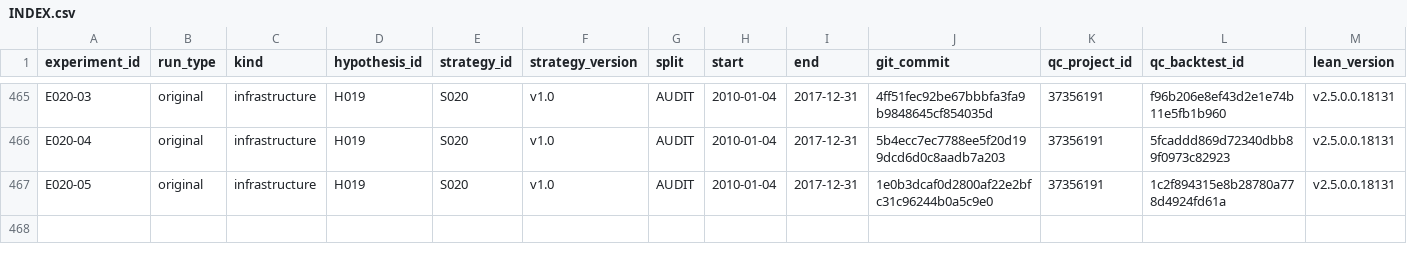
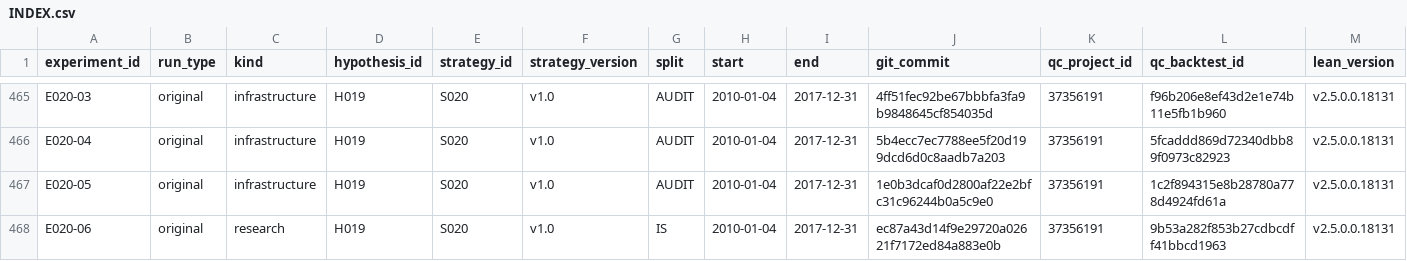
Before and after one commit to CohenMatan/quant-trading-research, a CSV file: experiments/INDEX.csv, drawn as a sheet; only a part is shown, gaps mark what is left out; rows hold the shown columns only; the diff names each change by its address in the sheet, - before the commit and + after, or states it on an @@ line.

```diff
--- a/experiments/INDEX.csv
+++ b/experiments/INDEX.csv
+row 468: E020-06 | original | research | H019 | S020 | v1.0 | IS | 2010-01-04 | 2017-12-31 | ec87a43d14f9e29720a02621f7172ed84a883e0b | 37356191 | 9b53a282f853b27cdbcdff41bbcd1963 | v2.5.0.0.18131
```
Also changed, not shown: 10 other files.
